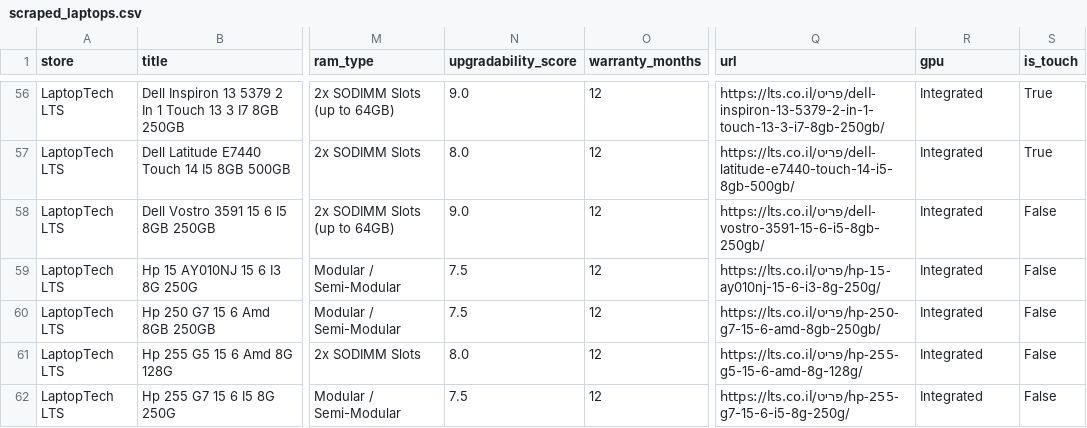
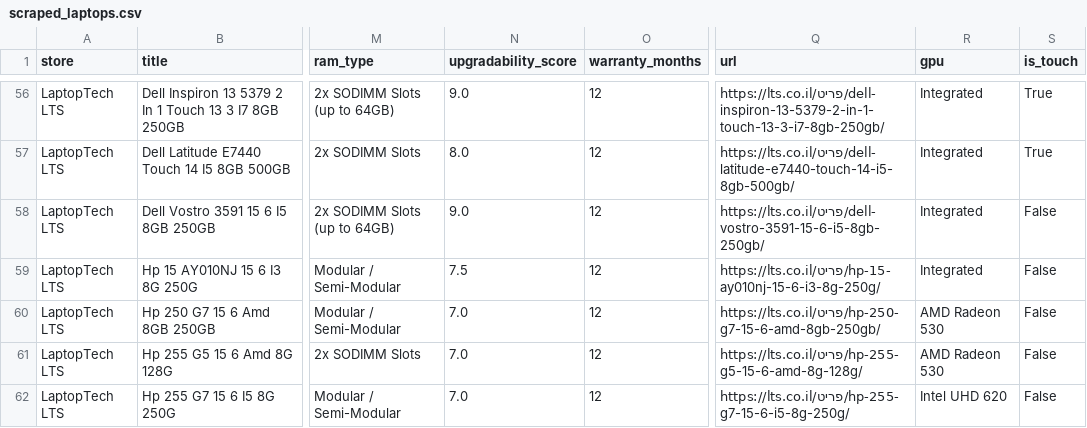
Before and after one commit to elonuziel/second-hand-pc, a CSV file: scraped_laptops.csv, drawn as a sheet; only a part is shown, gaps mark what is left out; the diff covers the shown part only; the diff names each change by its address in the sheet, - before the commit and + after, or states it on an @@ line.

```diff
--- a/scraped_laptops.csv
+++ b/scraped_laptops.csv
-N60 (upgradability_score): 7.5
+N60 (upgradability_score): 7.0
-R60:R61 (gpu): Integrated
+R60:R61 (gpu): AMD Radeon 530
-N61 (upgradability_score): 8.0
+N61 (upgradability_score): 7.0
-N62 (upgradability_score): 7.5
+N62 (upgradability_score): 7.0
-R62 (gpu): Integrated
+R62 (gpu): Intel UHD 620
```
Also changed, not shown: 1 added row, 1 removed row, 16 moved rows and 6 edited cells elsewhere in this file, scraped_mobile.csv, 4 other files.
